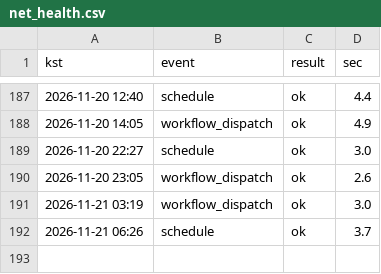
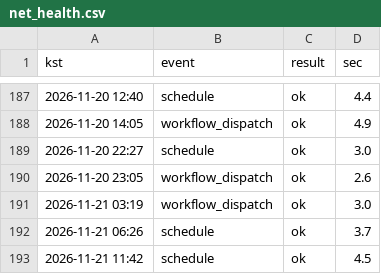
Before and after one commit to whereisjg/g2b-bid-data, a CSV file: logs/net_health.csv, drawn as a sheet; only a part is shown, gaps mark what is left out; the diff names each change by its address in the sheet, - before the commit and + after, or states it on an @@ line.

```diff
--- a/logs/net_health.csv
+++ b/logs/net_health.csv
+row 193: 2026-11-21 11:42 | schedule | ok | 4.5
```
Also changed, not shown: 4 other files.
